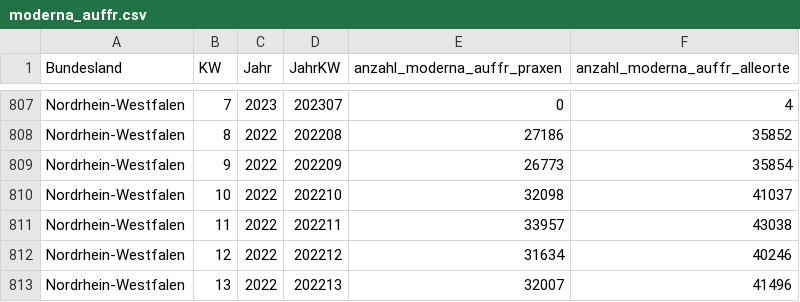
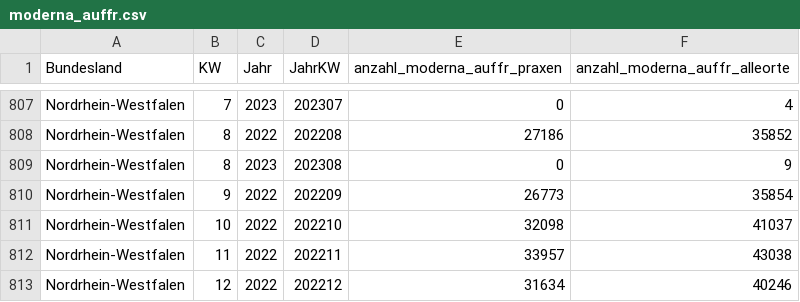
Before and after one commit to zidatalab/covid19dashboard, a CSV file: data/moderna_auffr.csv, drawn as a sheet; only a part is shown, gaps mark what is left out; the shorter side is filled out with more unchanged rows; the diff names each change by its address in the sheet, - before the commit and + after, or states it on an @@ line.

```diff
--- a/data/moderna_auffr.csv
+++ b/data/moderna_auffr.csv
+row 809: Nordrhein-Westfalen | 8 | 2023 | 202308 | 0 | 9
```
Also changed, not shown: data/impfdax/viertimpfungen_praxen.csv, data/tabledata/alle_impfungen_tag_bl_serie_rki.csv, 3 other files.
